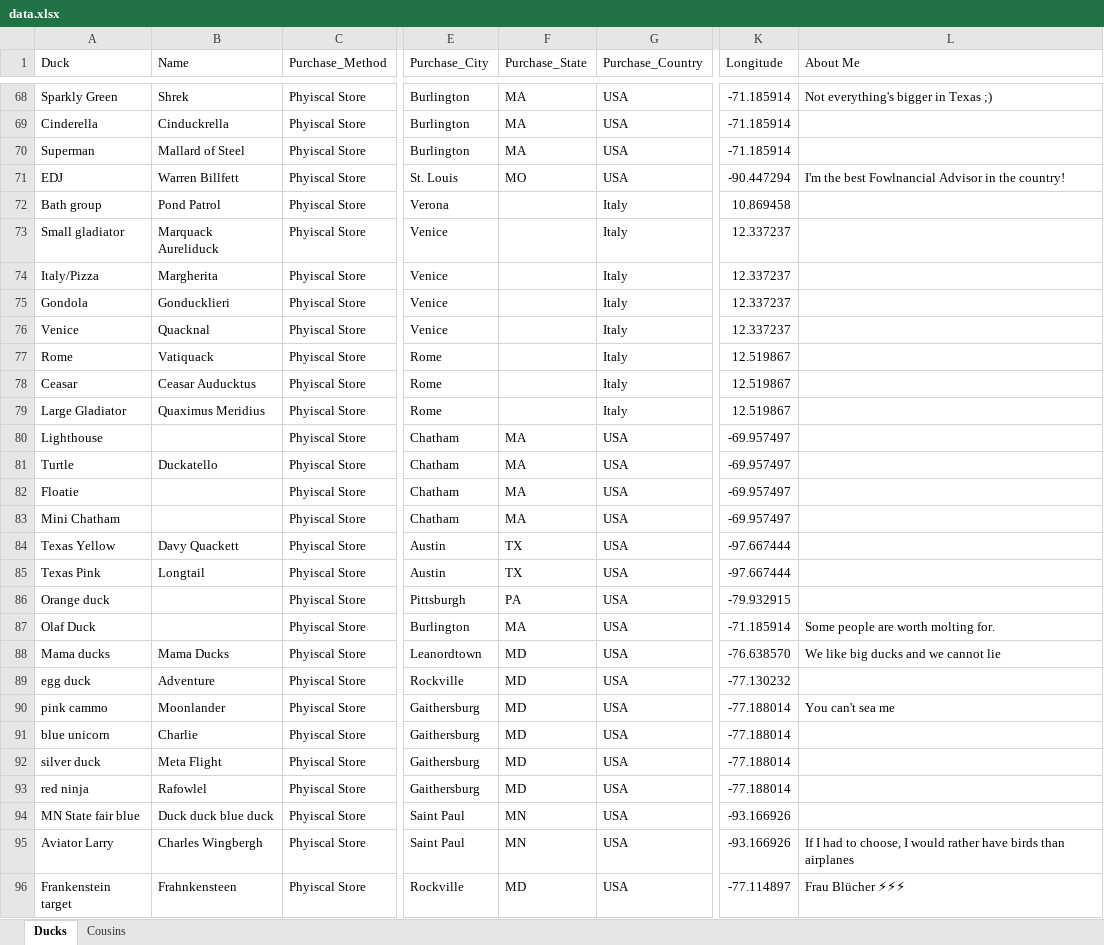
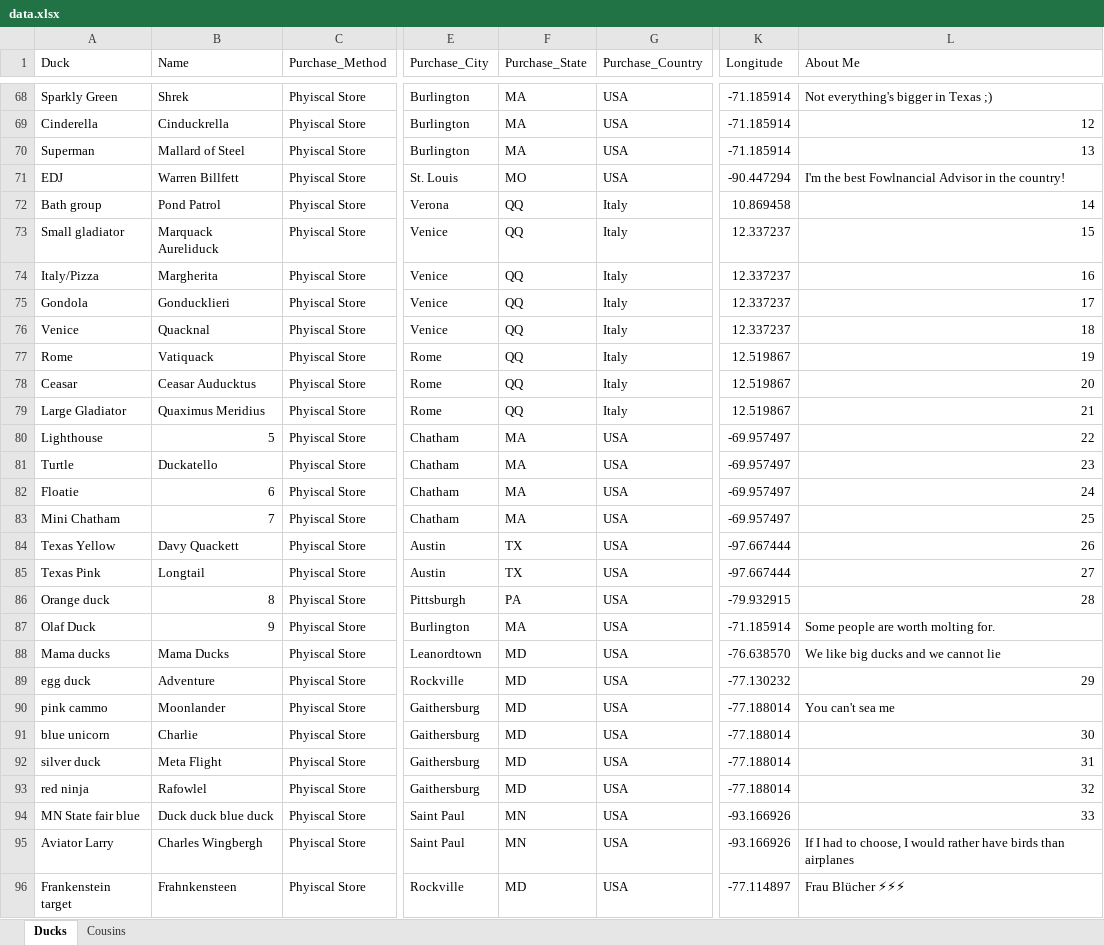
Before and after one commit to akstl1/Analyducks, an Excel workbook: data/data.xlsx, sheet Ducks, drawn as a sheet; only a part is shown, gaps mark what is left out; values as stored, in another font and other column widths than the file's, no borders; table styles not drawn; the diff covers the shown part only; the diff names each change by its address in the sheet, - before the commit and + after, or states it on an @@ line.

```diff
--- a/data/data.xlsx (sheet Ducks)
+++ b/data/data.xlsx (sheet Ducks)
-L69 (About Me): (empty)
+L69 (About Me): 12
-L70 (About Me): (empty)
+L70 (About Me): 13
-F72:F79 (Purchase_State): (empty)
+F72:F79 (Purchase_State): QQ
-L72 (About Me): (empty)
+L72 (About Me): 14
-L73 (About Me): (empty)
+L73 (About Me): 15
-L74 (About Me): (empty)
+L74 (About Me): 16
-L75 (About Me): (empty)
+L75 (About Me): 17
-L76 (About Me): (empty)
+L76 (About Me): 18
-L77 (About Me): (empty)
+L77 (About Me): 19
-L78 (About Me): (empty)
+L78 (About Me): 20
-L79 (About Me): (empty)
+L79 (About Me): 21
-B80 (Name): (empty)
+B80 (Name): 5
-L80 (About Me): (empty)
+L80 (About Me): 22
-L81 (About Me): (empty)
+L81 (About Me): 23
-B82 (Name): (empty)
+B82 (Name): 6
-L82 (About Me): (empty)
+L82 (About Me): 24
-B83 (Name): (empty)
+B83 (Name): 7
-L83 (About Me): (empty)
+L83 (About Me): 25
-L84 (About Me): (empty)
+L84 (About Me): 26
-L85 (About Me): (empty)
+L85 (About Me): 27
-B86 (Name): (empty)
+B86 (Name): 8
-L86 (About Me): (empty)
+L86 (About Me): 28
-B87 (Name): (empty)
+B87 (Name): 9
-L89 (About Me): (empty)
+L89 (About Me): 29
-L91 (About Me): (empty)
+L91 (About Me): 30
-L92 (About Me): (empty)
+L92 (About Me): 31
-L93 (About Me): (empty)
+L93 (About Me): 32
-L94 (About Me): (empty)
+L94 (About Me): 33
```
Also changed, not shown: 50 edited cells elsewhere in this sheet, 4 other files.
